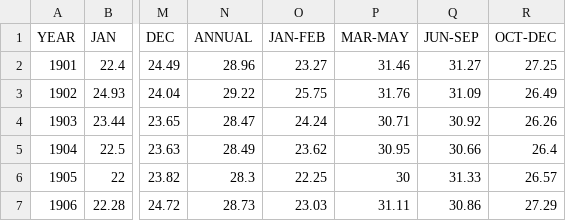
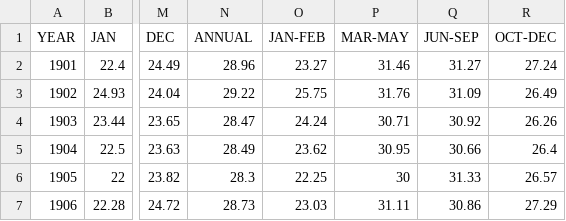
Before and after one commit to AyushAryan11/Crop-Yield-Prediction, a CSV file: temperatures.csv, drawn as a sheet; only a part is shown, gaps mark what is left out; the diff names each change by its address in the sheet, - before the commit and + after, or states it on an @@ line.

Commit message:
Update temperatures.csv

```diff
--- a/temperatures.csv
+++ b/temperatures.csv
-R2 (OCT-DEC): 27.25
+R2 (OCT-DEC): 27.24
```
